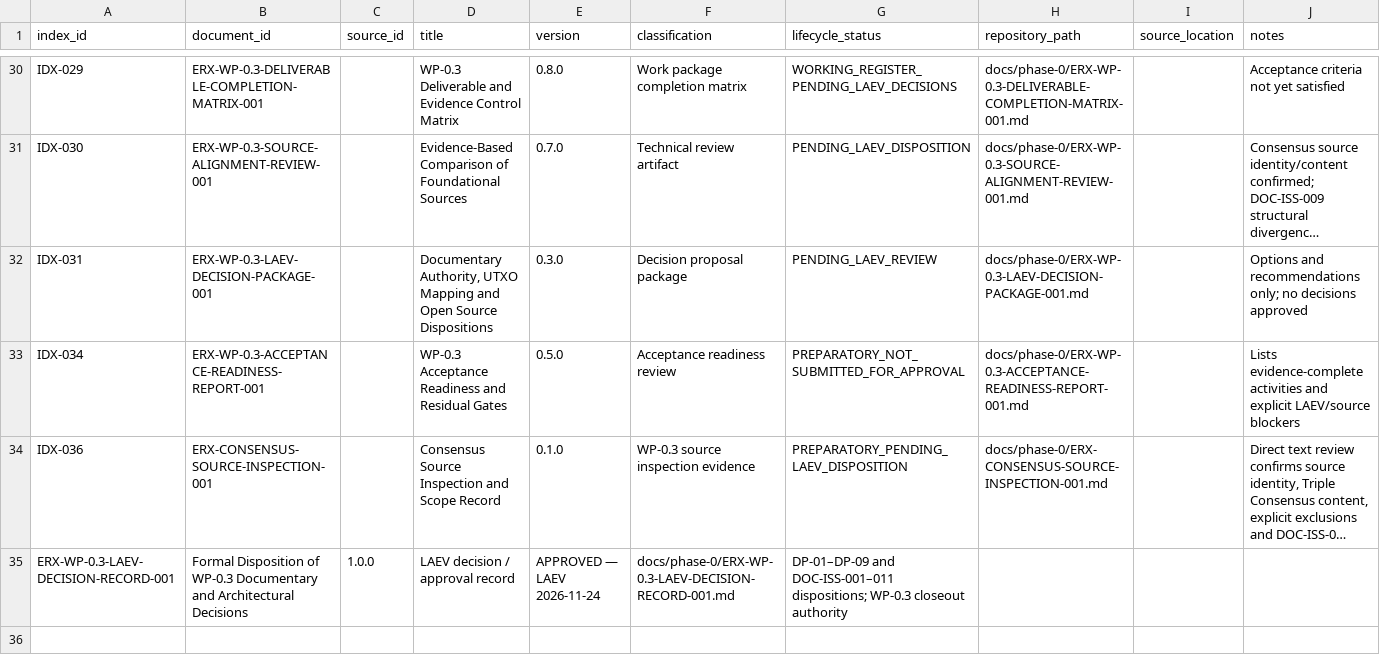
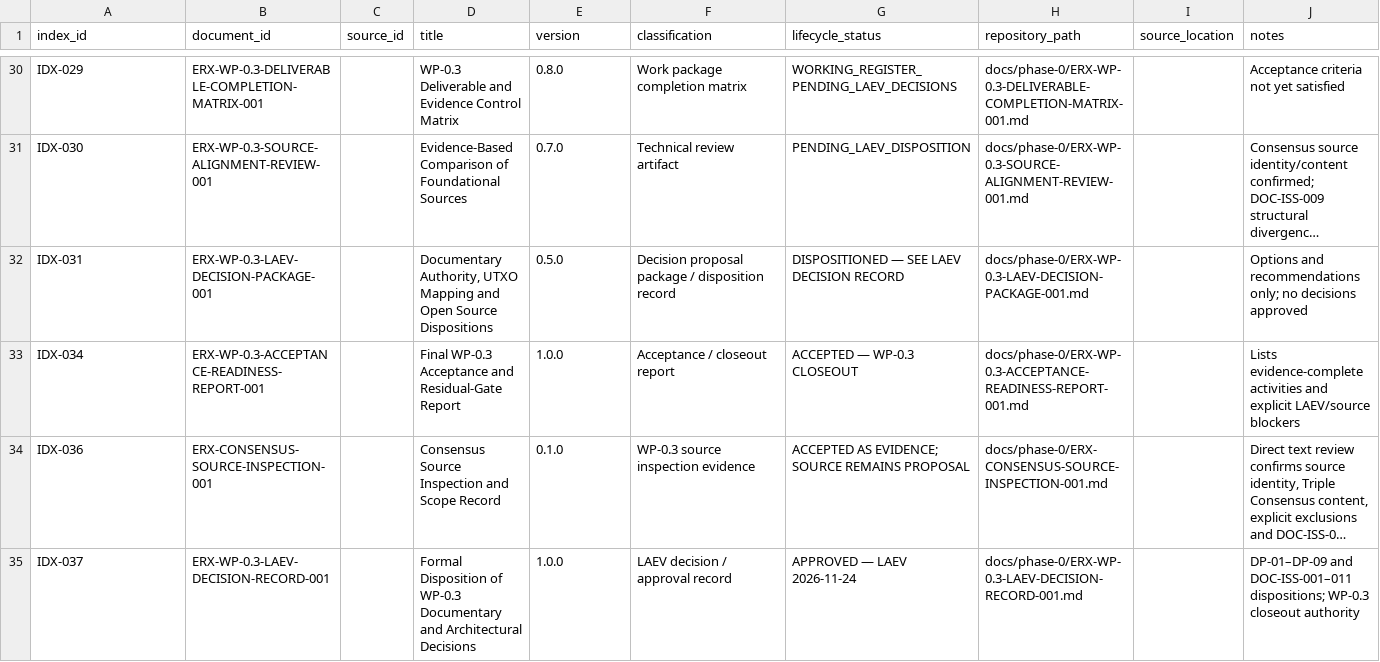
Before and after one commit to byLAEV/ERX-911-System-byLAEV, a CSV file: registers/document-register.csv, drawn as a sheet; only a part is shown, gaps mark what is left out; long unchanged cells end in …; removed rows and columns are numbered as before the commit, all else as after; the diff names each change by its address in the sheet, - before the commit and + after, or states it on an @@ line.

Commit message:
fix(register): reconcile WP-0.3 register schema and statuses

```diff
--- a/registers/document-register.csv
+++ b/registers/document-register.csv
-E32 (version): 0.3.0
+E32 (version): 0.5.0
-F32 (classification): Decision proposal package
+F32 (classification): Decision proposal package / disposition record
-G32 (lifecycle_status): PENDING_LAEV_REVIEW
+G32 (lifecycle_status): DISPOSITIONED — SEE LAEV DECISION RECORD
-D33 (title): WP-0.3 Acceptance Readiness and Residual Gates
+D33 (title): Final WP-0.3 Acceptance and Residual-Gate Report
-E33 (version): 0.5.0
+E33 (version): 1.0.0
-F33 (classification): Acceptance readiness review
+F33 (classification): Acceptance / closeout report
-G33 (lifecycle_status): PREPARATORY_NOT_SUBMITTED_FOR_APPROVAL
+G33 (lifecycle_status): ACCEPTED — WP-0.3 CLOSEOUT
-G34 (lifecycle_status): PREPARATORY_PENDING_LAEV_DISPOSITION
+G34 (lifecycle_status): ACCEPTED AS EVIDENCE; SOURCE REMAINS PROPOSAL
-row 35: ERX-WP-0.3-LAEV-DECISION-RECORD-001 | Formal Disposition of WP-0.3 Documentary and Architectural Decisions | 1.0.0 | LAEV decision / approval record | APPROVED — LAEV 2026-11-24 | docs/phase-0/ERX-WP-0.3-LAEV-DECISION-RECORD-001.md | DP-01–DP-09 and DOC-ISS-001–011 dispositions; WP-0.3 closeout authority
+row 35: IDX-037 | ERX-WP-0.3-LAEV-DECISION-RECORD-001 |  | Formal Disposition of WP-0.3 Documentary and Architectural Decisions | 1.0.0 | LAEV decision / approval record | APPROVED — LAEV 2026-11-24 | docs/phase-0/ERX-WP-0.3-LAEV-DECISION-RECORD-001.md |  | DP-01–DP-09 and DOC-ISS-001–011 dispositions; WP-0.3 closeout authority
```
